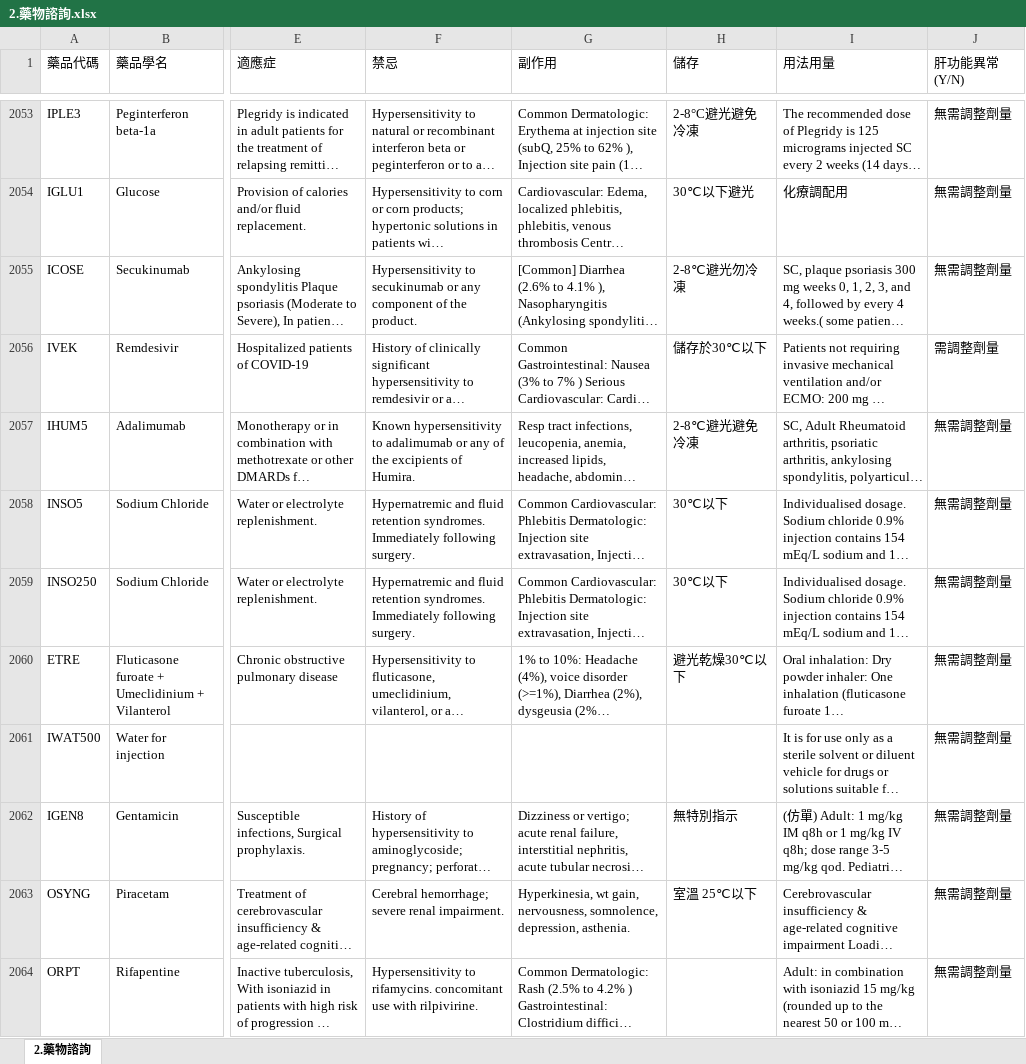
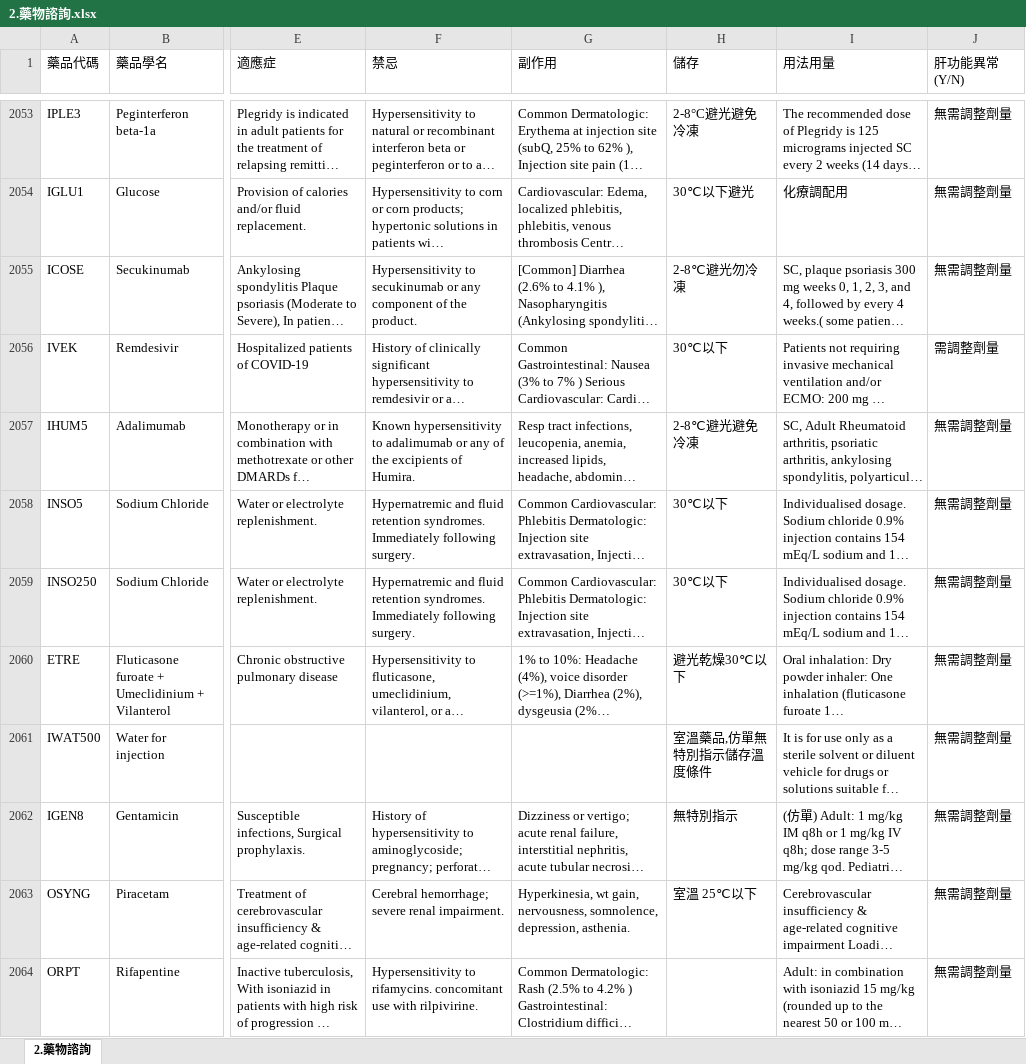
Before and after one commit to shin13/formulary-gitbook, an Excel workbook: 2.藥物諮詢.xlsx, sheet 2.藥物諮詢, drawn as a sheet; only a part is shown, gaps mark what is left out; long unchanged cells end in …; values as stored, in another font and other column widths than the file's, no borders; the diff covers the shown part only; the diff names each change by its address in the sheet, - before the commit and + after, or states it on an @@ line.

```diff
--- a/2.藥物諮詢.xlsx (sheet 2.藥物諮詢)
+++ b/2.藥物諮詢.xlsx (sheet 2.藥物諮詢)
-H2056 (儲存): 儲存於30℃以下
+H2056 (儲存): 30℃以下
-H2061 (儲存): (empty)
+H2061 (儲存): 室溫藥品,仿單無特別指示儲存溫度條件
```
Also changed, not shown: 683 edited cells elsewhere in this sheet, 3 other files.
